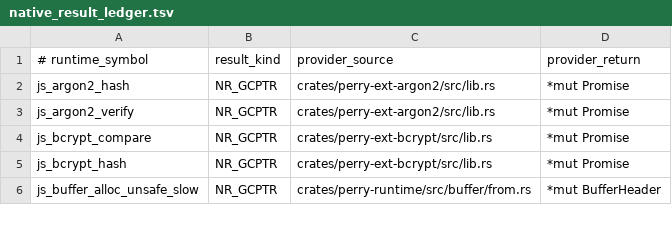
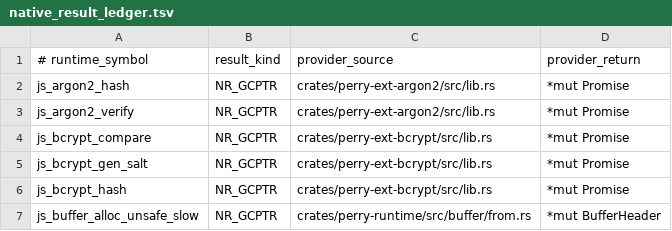
Before and after one commit to PerryTS/perry, a TSV file: scripts/native_result_ledger.tsv, drawn as a sheet; only a part is shown.

Commit message:
fix(runtime,ext): bcrypt.hash settles without a timer; bcrypt sync API (#14008)

```diff
--- a/scripts/native_result_ledger.tsv
+++ b/scripts/native_result_ledger.tsv
@@ -4,2 +4,3 @@ js_argon2_verify	NR_GCPTR	crates/perry-ext-argon2/src/lib.rs	*mut Promise
 js_bcrypt_compare	NR_GCPTR	crates/perry-ext-bcrypt/src/lib.rs	*mut Promise
+js_bcrypt_gen_salt	NR_GCPTR	crates/perry-ext-bcrypt/src/lib.rs	*mut Promise
 js_bcrypt_hash	NR_GCPTR	crates/perry-ext-bcrypt/src/lib.rs	*mut Promise
```
Also changed, not shown: crates/perry-codegen/src/wasm32/runtime_abi.tsv, 18 other files.
